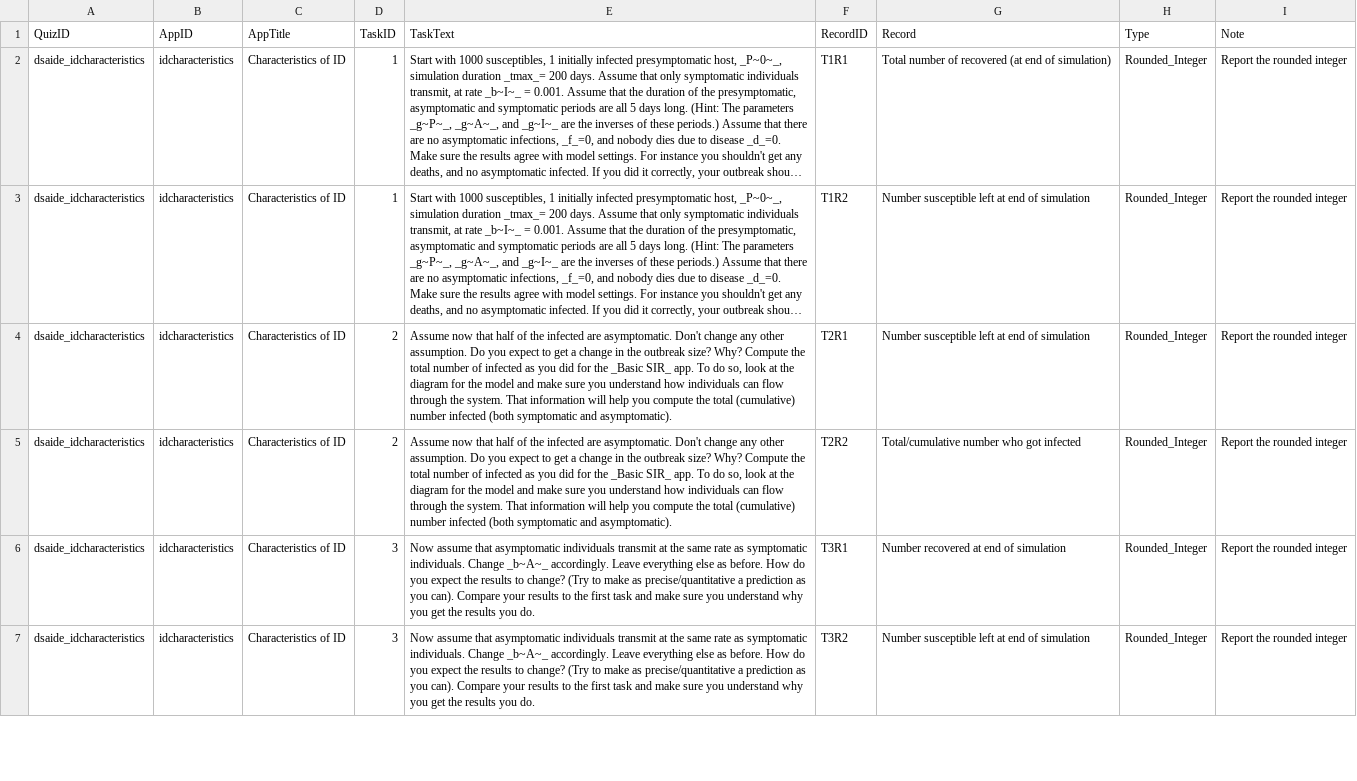
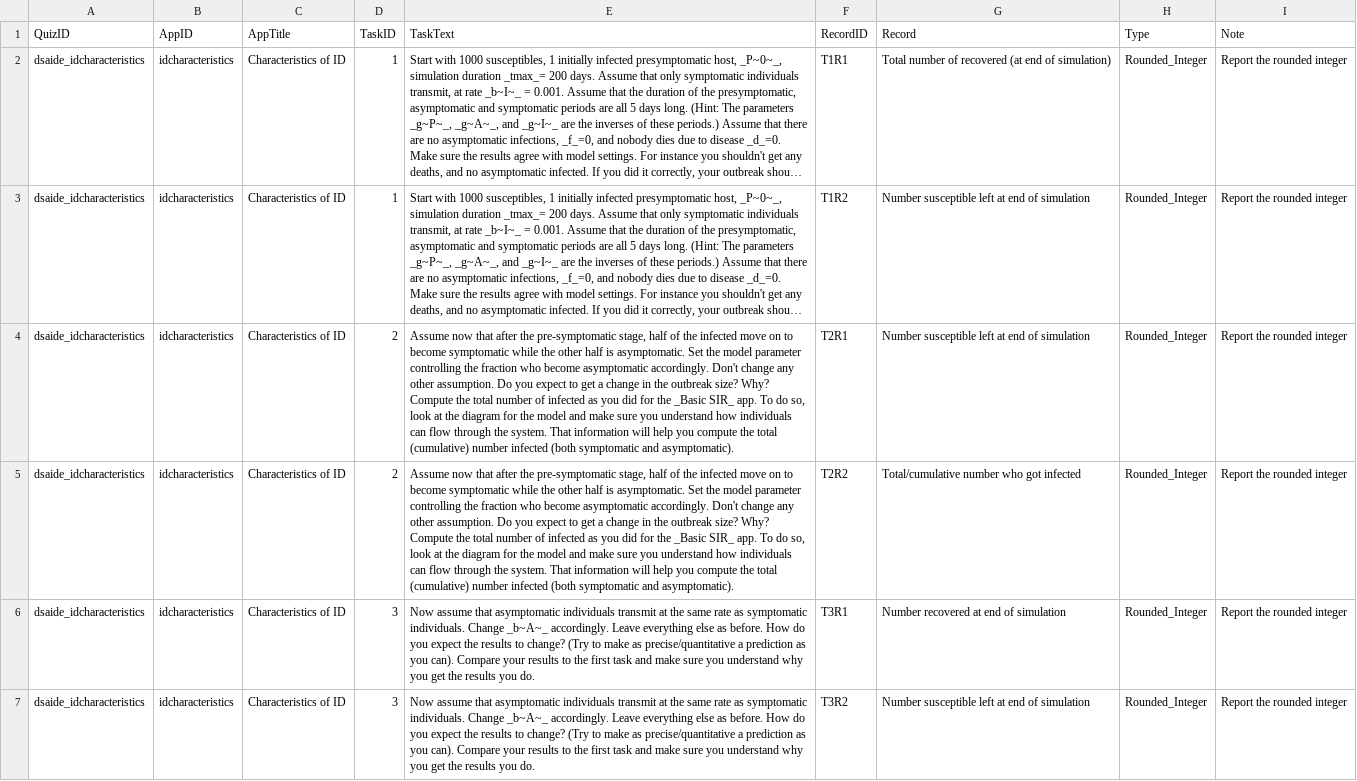
Before and after one commit to ahgroup/DSAIDE, a TSV file: inst/appinformation/idcharacteristics_tasktable.tsv, drawn as a sheet; only a part is shown; long unchanged cells end in …; the diff names each change by its address in the sheet, - before the commit and + after, or states it on an @@ line.

```diff
--- a/inst/appinformation/idcharacteristics_tasktable.tsv
+++ b/inst/appinformation/idcharacteristics_tasktable.tsv
-E4:E5 (TaskText): …now that half of the infected are asymptomatic. Don't change…
+E4:E5 (TaskText): …now that after the pre-symptomatic stage, half of the infected move on to become symptomatic while the other half is asymptomatic. Set the model parameter controlling the fraction who become asymptomatic accordingly. Don't change…
```
Also changed, not shown: inst/appinformation/idcontrolmultigroup_tasktable.tsv, 11 other files.
